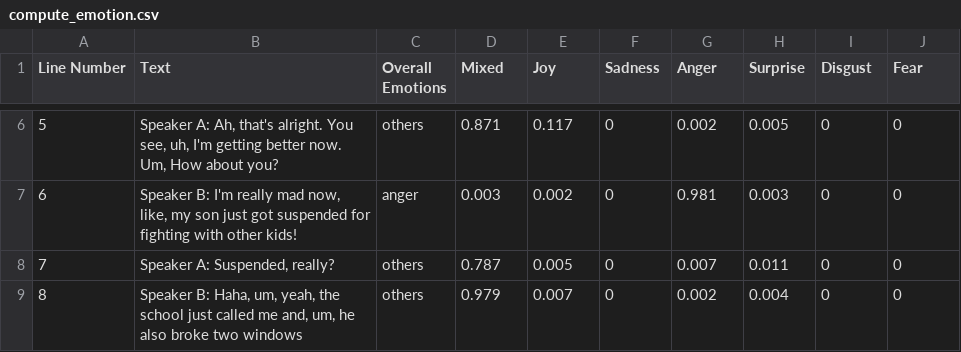
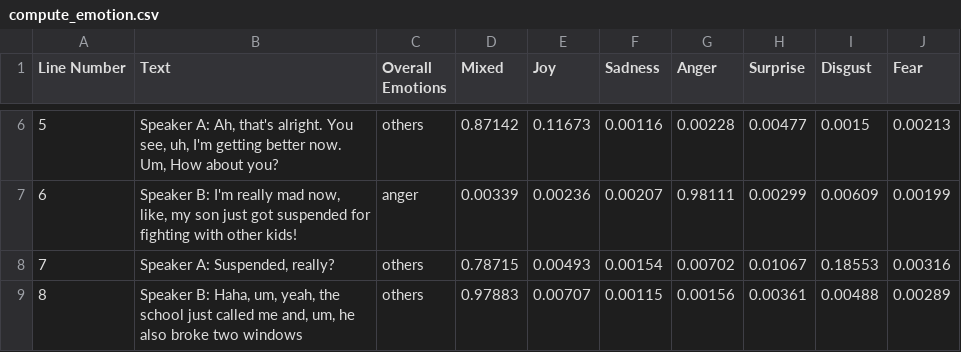
Before and after one commit to hienan2303/Bones-Ltd, a CSV file: compute_emotion.csv, drawn as a sheet; only a part is shown, gaps mark what is left out; the diff covers the shown part only.

```diff
--- a/compute_emotion.csv
+++ b/compute_emotion.csv
@@ -6,4 +6,4 @@ Line Number,Text,Overall Emotions,Mixed,Joy,Sadness,Anger,Surprise,Disgust,Fear
-5,"Speaker A: Ah, that's alright. You see, uh, I'm getting better now. Um, How about you?",others,0.871,0.117,0,0.002,0.005,0,0
-6,"Speaker B: I'm really mad now, like, my son just got suspended for fighting with other kids!",anger,0.003,0.002,0,0.981,0.003,0,0
-7,"Speaker A: Suspended, really?",others,0.787,0.005,0,0.007,0.011,0,0
-8,"Speaker B: Haha, um, yeah, the school just called me and, um, he also broke two windows",others,0.979,0.007,0,0.002,0.004,0,0
+5,"Speaker A: Ah, that's alright. You see, uh, I'm getting better now. Um, How about you?",others,0.87142,0.11673,0.00116,0.00228,0.00477,0.0015,0.00213
+6,"Speaker B: I'm really mad now, like, my son just got suspended for fighting with other kids!",anger,0.00339,0.00236,0.00207,0.98111,0.00299,0.00609,0.00199
+7,"Speaker A: Suspended, really?",others,0.78715,0.00493,0.00154,0.00702,0.01067,0.18553,0.00316
+8,"Speaker B: Haha, um, yeah, the school just called me and, um, he also broke two windows",others,0.97883,0.00707,0.00115,0.00156,0.00361,0.00488,0.00289
```
Also changed, not shown: 63 edited cells elsewhere in this file, compute_filler_ratio.csv, compute_sentiment.csv, 3 other files.
